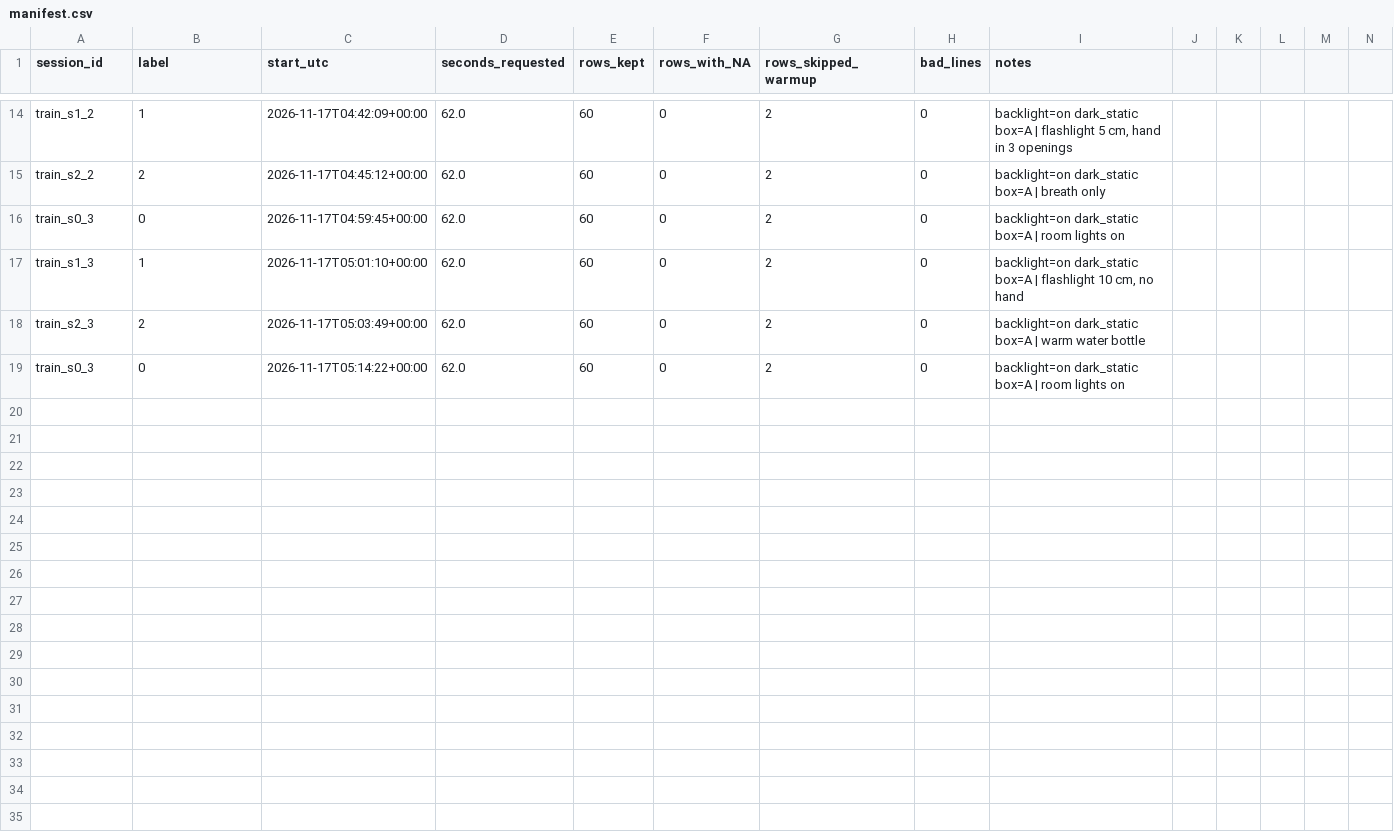
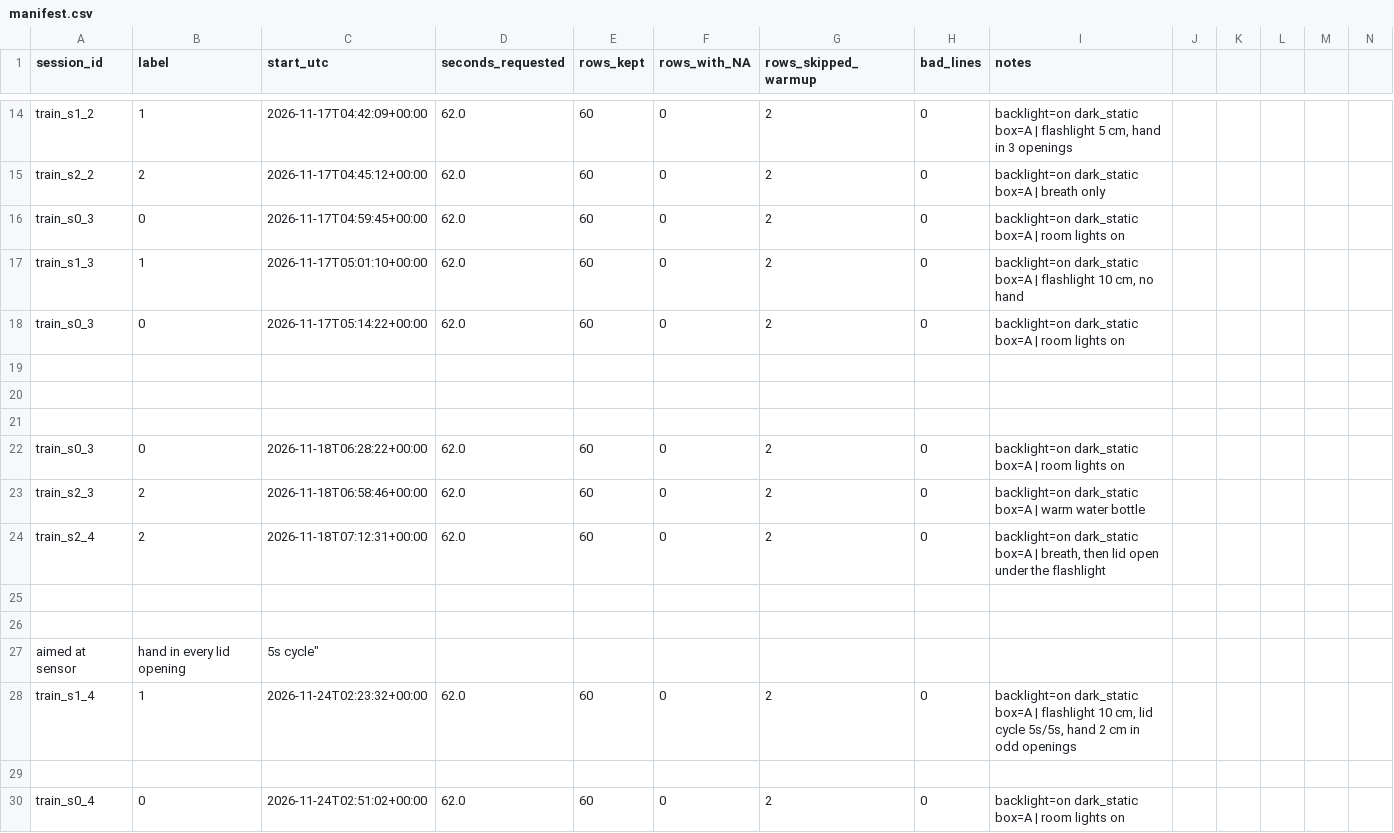
Before and after one commit to aliii1231/BCA182-Laboratory4-Activity-smart-indicator-, a CSV file: data/manifest.csv, drawn as a sheet; only a part is shown, gaps mark what is left out; removed rows and columns are numbered as before the commit, all else as after; rows hold the shown columns only; the diff names each change by its address in the sheet, - before the commit and + after, or states it on an @@ line.

Commit message:
Record pass 4 sessions (s0_4, s1_4, s2_4) and exclusions

```diff
--- a/data/manifest.csv
+++ b/data/manifest.csv
-row 18: train_s2_3 | 2 | 2026-11-17T05:03:49+00:00 | 62.0 | 60 | 0 | 2 | 0 | backlight=on dark_static box=A | warm water bottle
+row 19: (empty)
+row 20: (empty)
+row 21: (empty)
+row 22: train_s0_3 | 0 | 2026-11-18T06:28:22+00:00 | 62.0 | 60 | 0 | 2 | 0 | backlight=on dark_static box=A | room lights on
+row 23: train_s2_3 | 2 | 2026-11-18T06:58:46+00:00 | 62.0 | 60 | 0 | 2 | 0 | backlight=on dark_static box=A | warm water bottle
+row 24: train_s2_4 | 2 | 2026-11-18T07:12:31+00:00 | 62.0 | 60 | 0 | 2 | 0 | backlight=on dark_static box=A | breath, then lid open under the flashlight
+row 25: (empty)
+row 26: (empty)
+row 27: aimed at sensor | hand in every lid opening | 5s cycle"
+row 28: train_s1_4 | 1 | 2026-11-24T02:23:32+00:00 | 62.0 | 60 | 0 | 2 | 0 | backlight=on dark_static box=A | flashlight 10 cm, lid cycle 5s/5s, hand 2 cm in odd openings
+row 29: (empty)
+row 30: train_s0_4 | 0 | 2026-11-24T02:51:02+00:00 | 62.0 | 60 | 0 | 2 | 0 | backlight=on dark_static box=A | room lights on
```
Also changed, not shown: 4 other files.
